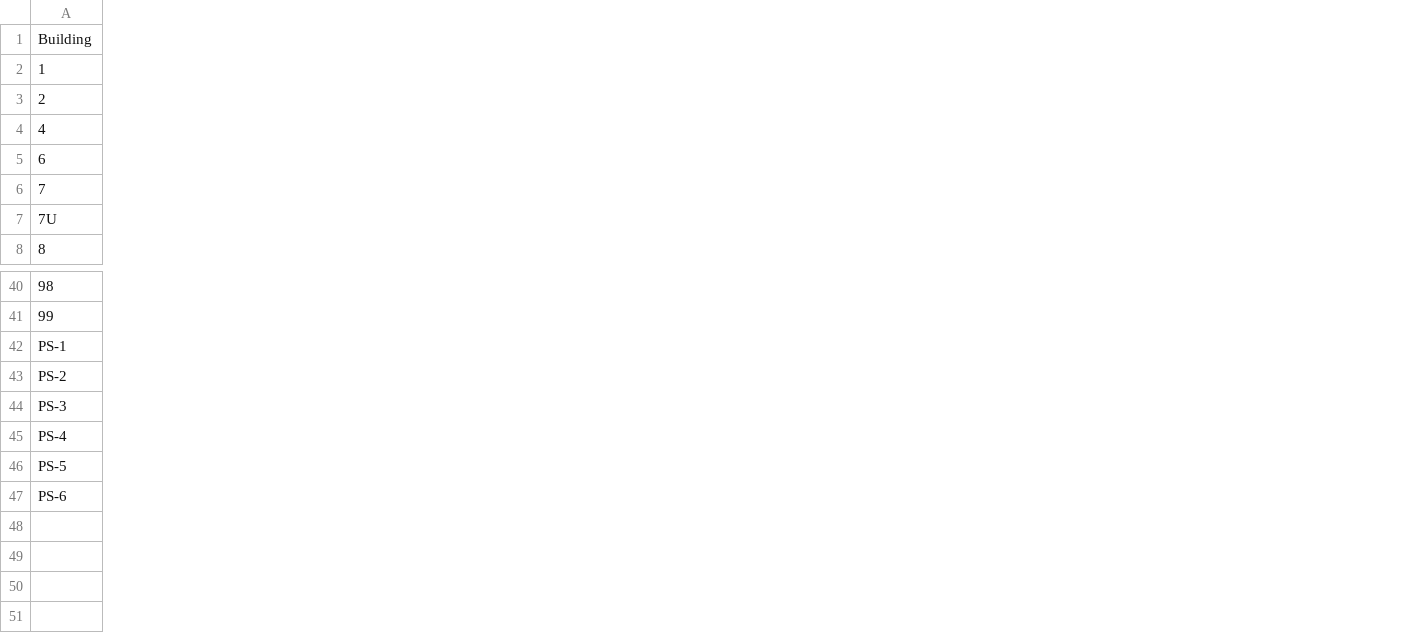
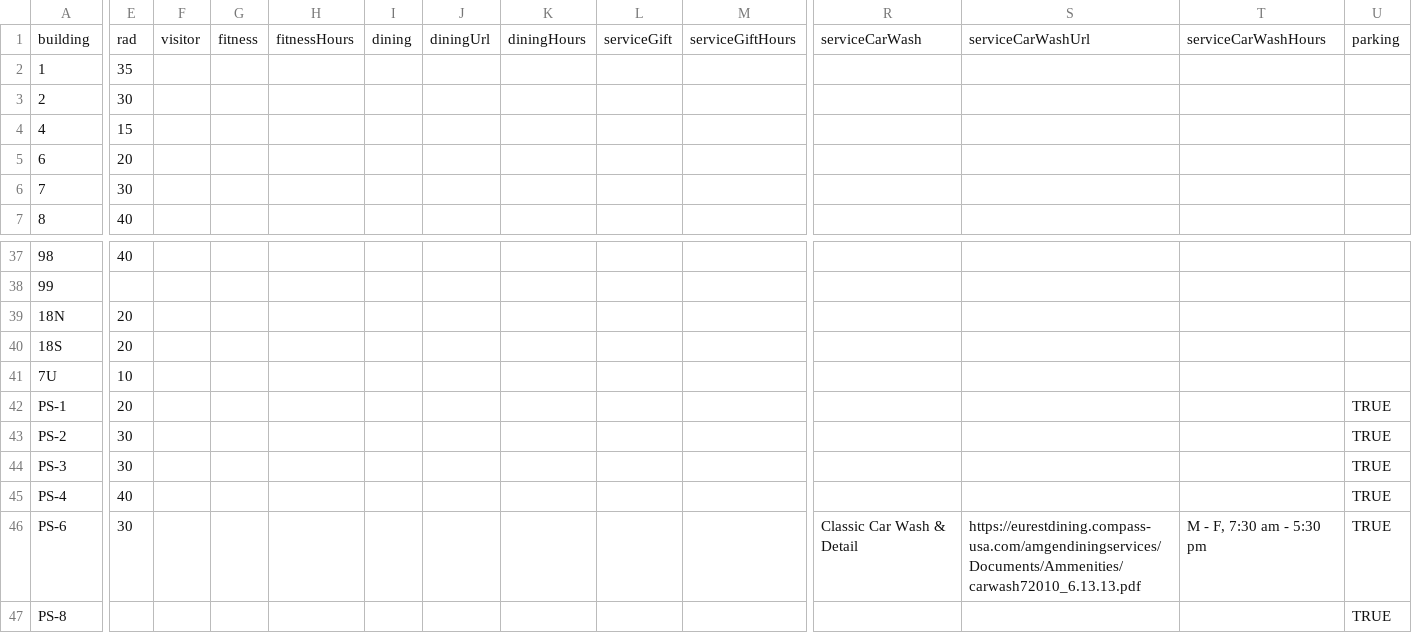
Before and after one commit to morphovariant/campus-map, a CSV file: data/data.csv, drawn as a sheet; only a part is shown, gaps mark what is left out; removed rows and columns are numbered as before the commit, all else as after; rows hold the shown columns only; the diff covers the shown part only; the diff names each change by its address in the sheet, - before the commit and + after, or states it on an @@ line.

```diff
--- a/data/data.csv
+++ b/data/data.csv
+column E, rows 2-7: 35 | 30 | 15 | 20 | 30 | 40; row 37: 40; rows 42-45: 20 | 30 | 30 | 40
+column F, empty
+column G, empty
+column H, empty
+column I, empty
+column J, empty
+column K, empty
+column L, empty
+column M, empty
+column R, empty
+column S, empty
+column T, empty
+column U, rows 42-45: all TRUE; row 47: TRUE
-row 1: Building
+row 1: building | rad | visitor | fitness | fitnessHours | dining | diningUrl | diningHours | serviceGift | serviceGiftHours | serviceCarWash | serviceCarWashUrl | serviceCarWashHours | parking
@@ row 14 moved to row 39: 18N @@
@@ row 15 moved to row 40: 18S @@
@@ row 7 moved to row 41: 7U @@
-row 46: PS-5
+row 46: PS-6 | 30 |  |  |  |  |  |  |  |  | Classic Car Wash & Detail | https://eurestdining.compass-usa.com/amgendiningservices/Documents/Ammenities/carwash72010_6.13.13.pdf | M - F, 7:30 am - 5:30 pm | TRUE
-A47: PS-6
+A47: PS-8
```
Also changed, not shown: 1 added row, 1 removed row, 1 moved row, 4 added columns and 7 edited cells elsewhere in this file, 6 other files.
